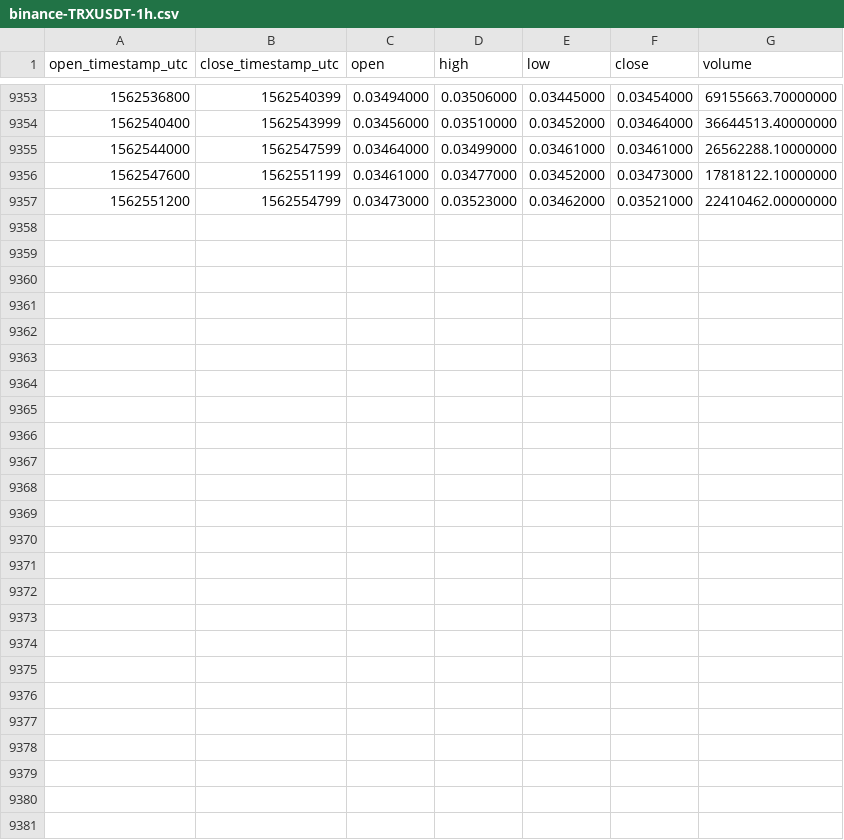
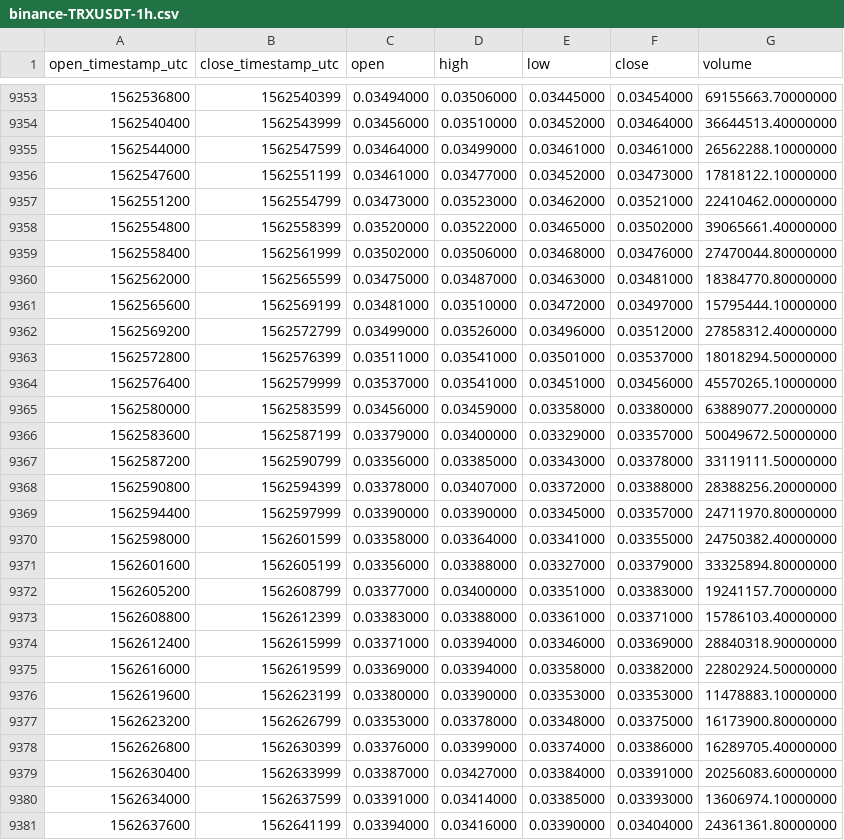
Before and after one commit to cryptobigbro/binance-TRXUSDT, a CSV file: binance-TRXUSDT-1h.csv, drawn as a sheet; only a part is shown, gaps mark what is left out.

Commit message:
Update OHLCV data.

```diff
--- a/binance-TRXUSDT-1h.csv
+++ b/binance-TRXUSDT-1h.csv
@@ -9357 +9357,25 @@ open_timestamp_utc,close_timestamp_utc,open,high,low,close,volume
 1562551200,1562554799,0.03473000,0.03523000,0.03462000,0.03521000,22410462.00000000
+1562554800,1562558399,0.03520000,0.03522000,0.03465000,0.03502000,39065661.40000000
+1562558400,1562561999,0.03502000,0.03506000,0.03468000,0.03476000,27470044.80000000
+1562562000,1562565599,0.03475000,0.03487000,0.03463000,0.03481000,18384770.80000000
+1562565600,1562569199,0.03481000,0.03510000,0.03472000,0.03497000,15795444.10000000
+1562569200,1562572799,0.03499000,0.03526000,0.03496000,0.03512000,27858312.40000000
+1562572800,1562576399,0.03511000,0.03541000,0.03501000,0.03537000,18018294.50000000
+1562576400,1562579999,0.03537000,0.03541000,0.03451000,0.03456000,45570265.10000000
+1562580000,1562583599,0.03456000,0.03459000,0.03358000,0.03380000,63889077.20000000
+1562583600,1562587199,0.03379000,0.03400000,0.03329000,0.03357000,50049672.50000000
+1562587200,1562590799,0.03356000,0.03385000,0.03343000,0.03378000,33119111.50000000
+1562590800,1562594399,0.03378000,0.03407000,0.03372000,0.03388000,28388256.20000000
+1562594400,1562597999,0.03390000,0.03390000,0.03345000,0.03357000,24711970.80000000
+1562598000,1562601599,0.03358000,0.03364000,0.03341000,0.03355000,24750382.40000000
+1562601600,1562605199,0.03356000,0.03388000,0.03327000,0.03379000,33325894.80000000
+1562605200,1562608799,0.03377000,0.03400000,0.03351000,0.03383000,19241157.70000000
+1562608800,1562612399,0.03383000,0.03388000,0.03361000,0.03371000,15786103.40000000
+1562612400,1562615999,0.03371000,0.03394000,0.03346000,0.03369000,28840318.90000000
+1562616000,1562619599,0.03369000,0.03394000,0.03358000,0.03382000,22802924.50000000
+1562619600,1562623199,0.03380000,0.03390000,0.03353000,0.03353000,11478883.10000000
+1562623200,1562626799,0.03353000,0.03378000,0.03348000,0.03375000,16173900.80000000
+1562626800,1562630399,0.03376000,0.03399000,0.03374000,0.03386000,16289705.40000000
+1562630400,1562633999,0.03387000,0.03427000,0.03384000,0.03391000,20256083.60000000
+1562634000,1562637599,0.03391000,0.03414000,0.03385000,0.03393000,13606974.10000000
+1562637600,1562641199,0.03394000,0.03416000,0.03390000,0.03404000,24361361.80000000
```
Also changed, not shown: binance-TRXUSDT-1d.csv.
